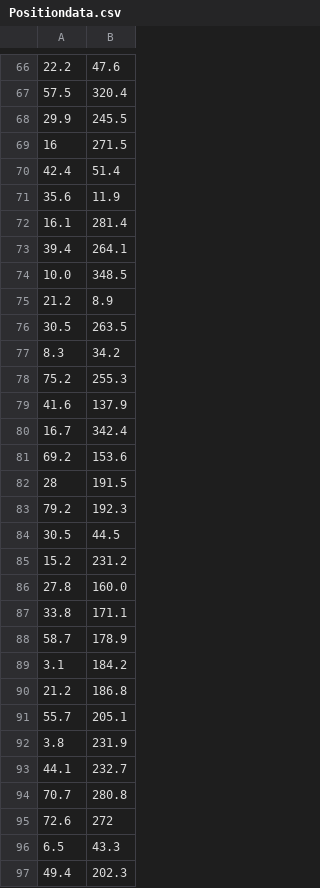
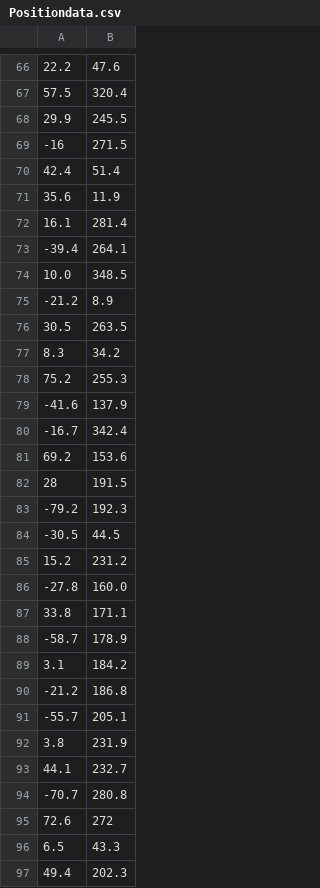
Before and after one commit to KingBanana078/Test-Analysis-and-stuff, a CSV file: Positiondata.csv, drawn as a sheet; only a part is shown, gaps mark what is left out; the diff covers the shown part only.

```diff
--- a/Positiondata.csv
+++ b/Positiondata.csv
@@ -68,3 +68,3 @@
 29.9,245.5
-16,271.5
+-16,271.5
 42.4,51.4
@@ -72,5 +72,5 @@
 16.1,281.4
-39.4,264.1
+-39.4,264.1
 10.0,348.5
-21.2,8.9
+-21.2,8.9
 30.5,263.5
@@ -78,18 +78,18 @@
 75.2,255.3
-41.6,137.9
-16.7,342.4
+-41.6,137.9
+-16.7,342.4
 69.2,153.6
 28,191.5
-79.2,192.3
-30.5,44.5
+-79.2,192.3
+-30.5,44.5
 15.2,231.2
-27.8,160.0
+-27.8,160.0
 33.8,171.1
-58.7,178.9
+-58.7,178.9
 3.1,184.2
-21.2,186.8
-55.7,205.1
+-21.2,186.8
+-55.7,205.1
 3.8,231.9
 44.1,232.7
-70.7,280.8
+-70.7,280.8
 72.6,272
```
Also changed, not shown: 157 edited cells elsewhere in this file, 1 other file.
